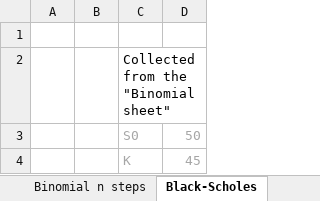
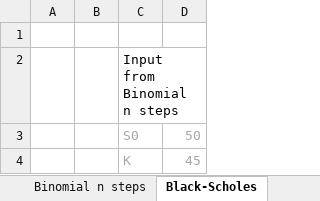
Before and after one commit to onorli/mst0037_files, an Excel workbook: files/binomial_vs_bs.xlsx, sheet Black-Scholes, drawn as a sheet; only a part is shown; values as stored, in another font and other column widths than the file's, no borders; the diff names each change by its address in the sheet, - before the commit and + after, or states it on an @@ line.

```diff
--- a/files/binomial_vs_bs.xlsx (sheet Black-Scholes)
+++ b/files/binomial_vs_bs.xlsx (sheet Black-Scholes)
-C2: Collected from the "Binomial sheet"
+C2: Input from Binomial n steps
```
Also changed, not shown: sheet Booklet BS, sheet Binomial n steps, formulas that keep their value, 1 other file.
